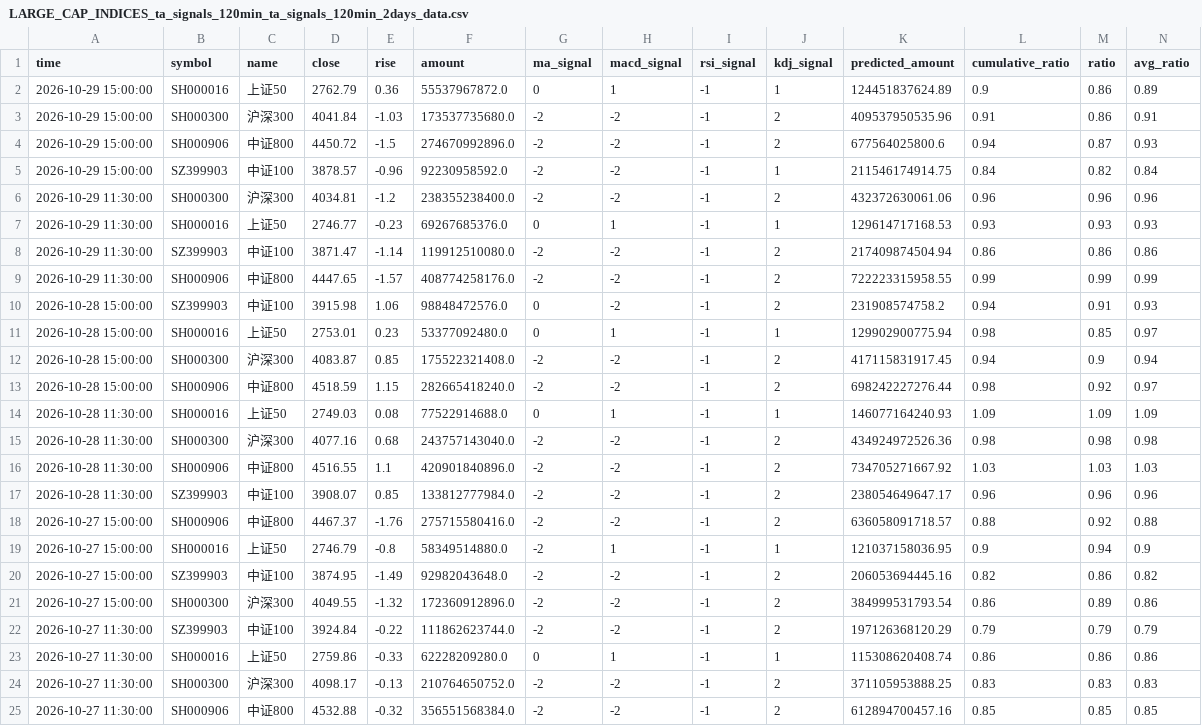
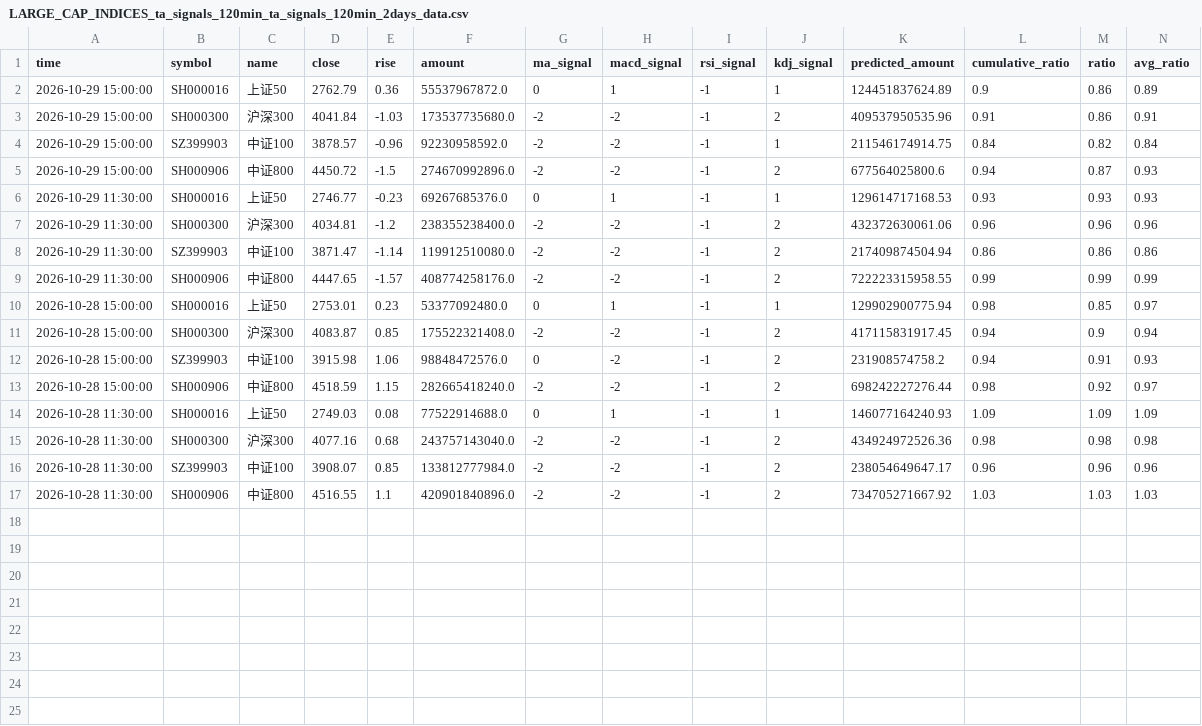
Before and after one commit to siderdata/tss_ai_stock, a CSV file: data/LARGE_CAP_INDICES_ta_signals_120min_ta_signals_120min_2days_data.csv, drawn as a sheet; only a part is shown; removed rows and columns are numbered as before the commit, all else as after; rows hold the shown columns only; the diff names each change by its address in the sheet, - before the commit and + after, or states it on an @@ line.

```diff
--- a/data/LARGE_CAP_INDICES_ta_signals_120min_ta_signals_120min_2days_data.csv
+++ b/data/LARGE_CAP_INDICES_ta_signals_120min_ta_signals_120min_2days_data.csv
@@ row 5 moved to row 4: 2026-10-29 15:00:00 @@
@@ row 7 moved to row 6: 2026-10-29 11:30:00 @@
@@ row 10 moved to row 12: 2026-10-28 15:00:00 @@
@@ row 17 moved to row 16: 2026-10-28 11:30:00 @@
-row 18: 2026-10-27 15:00:00 | SH000906 | 中证800 | 4467.37 | -1.76 | 275715580416.0 | -2 | -2 | -1 | 2 | 636058091718.57 | 0.88 | 0.92 | 0.88
-row 19: 2026-10-27 15:00:00 | SH000016 | 上证50 | 2746.79 | -0.8 | 58349514880.0 | -2 | 1 | -1 | 1 | 121037158036.95 | 0.9 | 0.94 | 0.9
-row 20: 2026-10-27 15:00:00 | SZ399903 | 中证100 | 3874.95 | -1.49 | 92982043648.0 | -2 | -2 | -1 | 2 | 206053694445.16 | 0.82 | 0.86 | 0.82
-row 21: 2026-10-27 15:00:00 | SH000300 | 沪深300 | 4049.55 | -1.32 | 172360912896.0 | -2 | -2 | -1 | 2 | 384999531793.54 | 0.86 | 0.89 | 0.86
-row 22: 2026-10-27 11:30:00 | SZ399903 | 中证100 | 3924.84 | -0.22 | 111862623744.0 | -2 | -2 | -1 | 2 | 197126368120.29 | 0.79 | 0.79 | 0.79
-row 23: 2026-10-27 11:30:00 | SH000016 | 上证50 | 2759.86 | -0.33 | 62228209280.0 | 0 | 1 | -1 | 1 | 115308620408.74 | 0.86 | 0.86 | 0.86
-row 24: 2026-10-27 11:30:00 | SH000300 | 沪深300 | 4098.17 | -0.13 | 210764650752.0 | -2 | -2 | -1 | 2 | 371105953888.25 | 0.83 | 0.83 | 0.83
-row 25: 2026-10-27 11:30:00 | SH000906 | 中证800 | 4532.88 | -0.32 | 356551568384.0 | -2 | -2 | -1 | 2 | 612894700457.16 | 0.85 | 0.85 | 0.85
```
Also changed, not shown: data/CORE_INDICES_ta_signals_120min_ta_signals_120min_2days_data.csv, data/CORE_INDICES_ta_signals_60min_ta_signals_60min_2days_data.csv, 45 other files.
